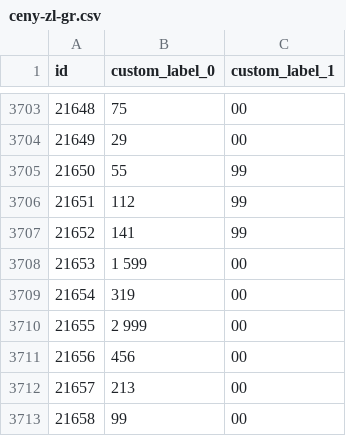
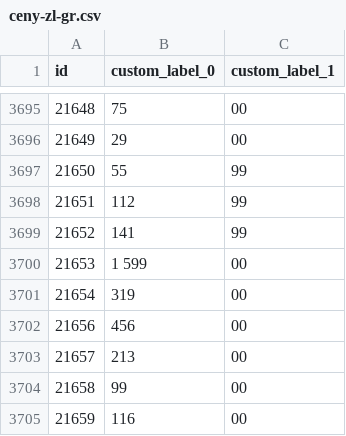
Before and after one commit to roobertkania-collab/flystore-meta-ceny, a CSV file: ceny-zl-gr.csv, drawn as a sheet; only a part is shown, gaps mark what is left out; the shorter side is filled out with more unchanged rows; the diff covers the shown part only.

```diff
--- a/ceny-zl-gr.csv
+++ b/ceny-zl-gr.csv
@@ -3709,3 +3701,2 @@
 "21654","319","00"
-"21655","2 999","00"
 "21656","456","00"
```
Also changed, not shown: 22 removed rows elsewhere in this file, 2 other files.
